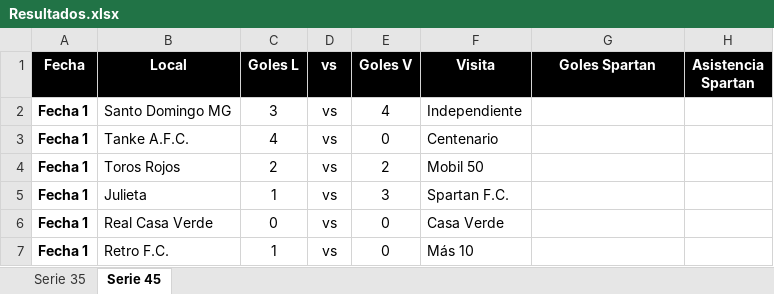
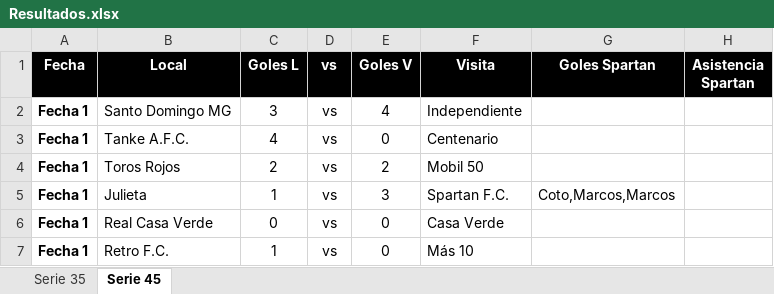
Before and after one commit to BorisBugueno/spartan-fc-web, an Excel workbook: data/Resultados.xlsx, sheet Serie 45, drawn as a sheet; only a part is shown; values as stored, in another font and other column widths than the file's, no borders; the diff names each change by its address in the sheet, - before the commit and + after, or states it on an @@ line.

Commit message:
Add files via upload

```diff
--- a/data/Resultados.xlsx (sheet Serie 45)
+++ b/data/Resultados.xlsx (sheet Serie 45)
-G5 (Goles Spartan): (empty)
+G5 (Goles Spartan): Coto,Marcos,Marcos
```
